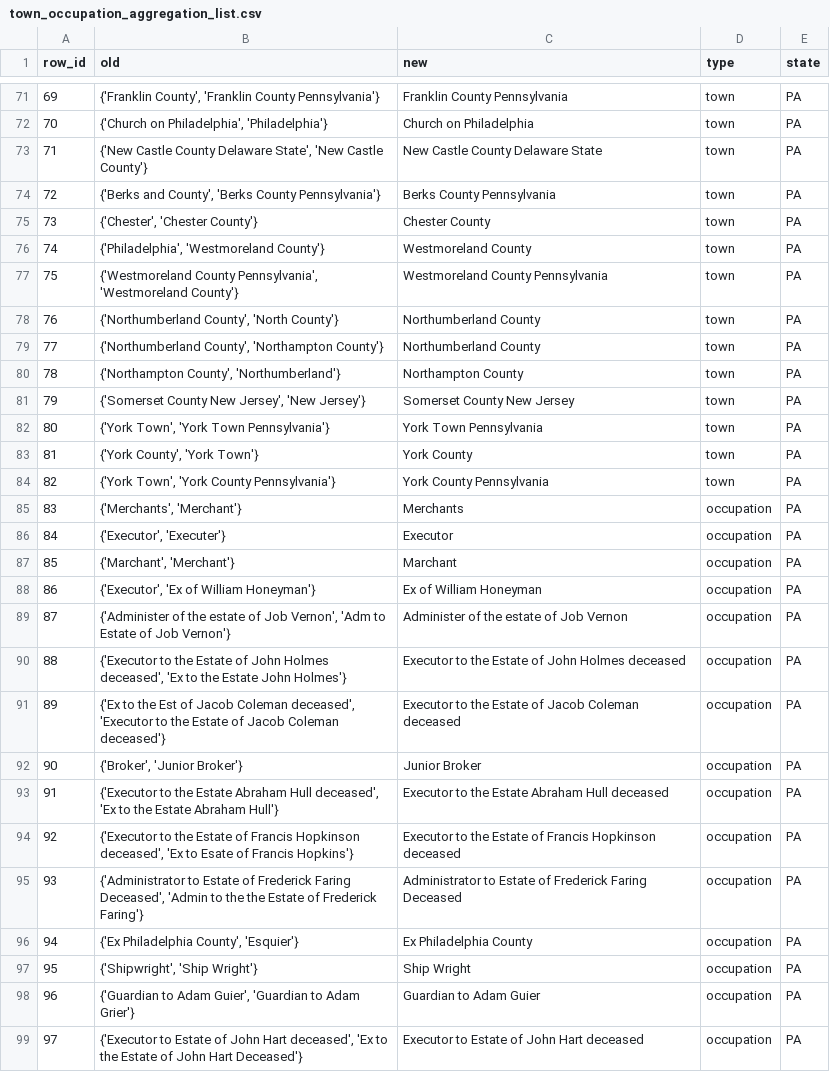
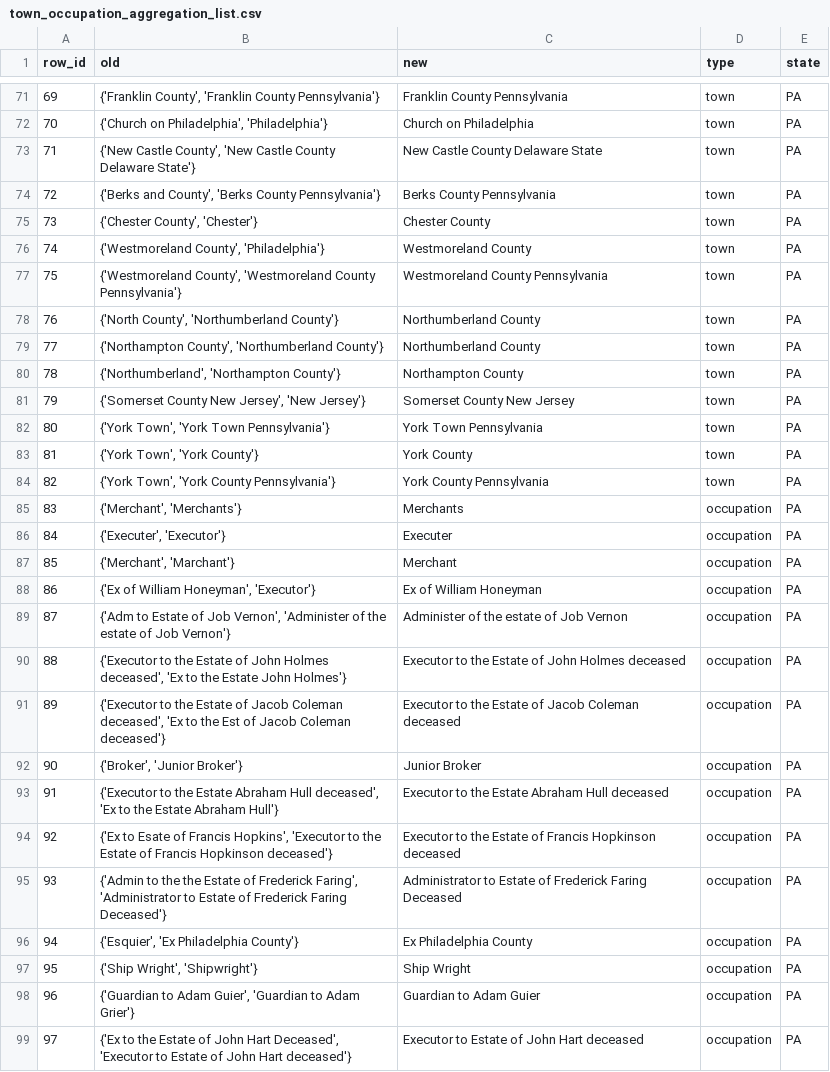
Before and after one commit to liaochris/SPEOC-pt-1, a CSV file: output/derived/prescrape/post1790_cd/check/town_occupation_aggregation_list.csv, drawn as a sheet; only a part is shown, gaps mark what is left out; the diff covers the shown part only; the diff names each change by its address in the sheet, - before the commit and + after, or states it on an @@ line.

```diff
--- a/output/derived/prescrape/post1790_cd/check/town_occupation_aggregation_list.csv
+++ b/output/derived/prescrape/post1790_cd/check/town_occupation_aggregation_list.csv
-B73 (old): {'New Castle County Delaware State', 'New Castle County'}
+B73 (old): {'New Castle County', 'New Castle County Delaware State'}
-B75 (old): {'Chester', 'Chester County'}
+B75 (old): {'Chester County', 'Chester'}
-B76 (old): {'Philadelphia', 'Westmoreland County'}
+B76 (old): {'Westmoreland County', 'Philadelphia'}
-B77 (old): {'Westmoreland County Pennsylvania', 'Westmoreland County'}
+B77 (old): {'Westmoreland County', 'Westmoreland County Pennsylvania'}
-B78 (old): {'Northumberland County', 'North County'}
+B78 (old): {'North County', 'Northumberland County'}
-B79 (old): {'Northumberland County', 'Northampton County'}
+B79 (old): {'Northampton County', 'Northumberland County'}
-B80 (old): {'Northampton County', 'Northumberland'}
+B80 (old): {'Northumberland', 'Northampton County'}
-B83 (old): {'York County', 'York Town'}
+B83 (old): {'York Town', 'York County'}
-B85 (old): {'Merchants', 'Merchant'}
+B85 (old): {'Merchant', 'Merchants'}
-B86 (old): {'Executor', 'Executer'}
+B86 (old): {'Executer', 'Executor'}
-C86 (new): Executor
+C86 (new): Executer
-B87 (old): {'Marchant', 'Merchant'}
+B87 (old): {'Merchant', 'Marchant'}
-C87 (new): Marchant
+C87 (new): Merchant
-B88 (old): {'Executor', 'Ex of William Honeyman'}
+B88 (old): {'Ex of William Honeyman', 'Executor'}
-B89 (old): {'Administer of the estate of Job Vernon', 'Adm to Estate of Job…
+B89 (old): {'Adm to Estate of Job Vernon', 'Administer of the estate of Job…
-B91 (old): {'Ex to the Est of Jacob Coleman deceased', 'Executor to the Estate of Jacob…
+B91 (old): {'Executor to the Estate of Jacob Coleman deceased', 'Ex to the Est of Jacob…
-B94 (old): {'Executor to the Estate of Francis Hopkinson deceased', 'Ex to Esate of Francis Hopkins'}
+B94 (old): {'Ex to Esate of Francis Hopkins', 'Executor to the Estate of Francis Hopkinson deceased'}
-B95 (old): {'Administrator to Estate of Frederick Faring Deceased', 'Admin to the the Estate of Frederick Faring'}
+B95 (old): {'Admin to the the Estate of Frederick Faring', 'Administrator to Estate of Frederick Faring Deceased'}
-B96 (old): {'Ex Philadelphia County', 'Esquier'}
+B96 (old): {'Esquier', 'Ex Philadelphia County'}
-B97 (old): {'Shipwright', 'Ship Wright'}
+B97 (old): {'Ship Wright', 'Shipwright'}
-B99 (old): {'Executor to Estate of John Hart deceased', 'Ex to the Estate of John Hart Deceased'}
+B99 (old): {'Ex to the Estate of John Hart Deceased', 'Executor to Estate of John Hart deceased'}
```
Also changed, not shown: 1 added row, 56 edited cells and row numbers in column A elsewhere in this file, output/derived/prescrape/post1790_cd/check/town_changes_list.csv, output/derived/prescrape/post1790_cd/geo_name_standardized_CD_post1790.csv, 35 other files.
